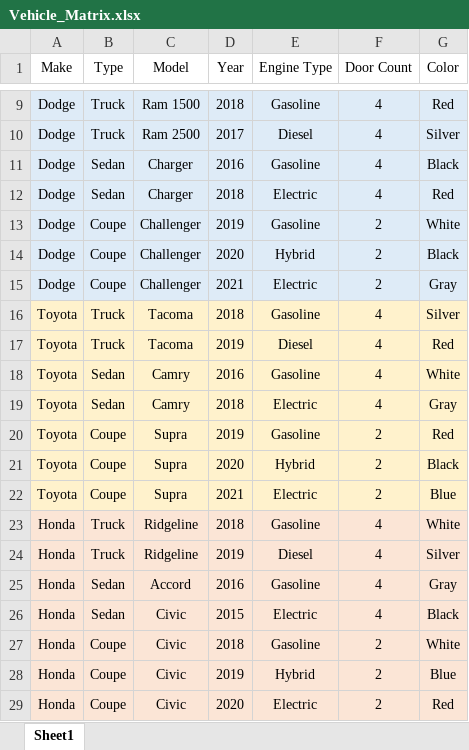
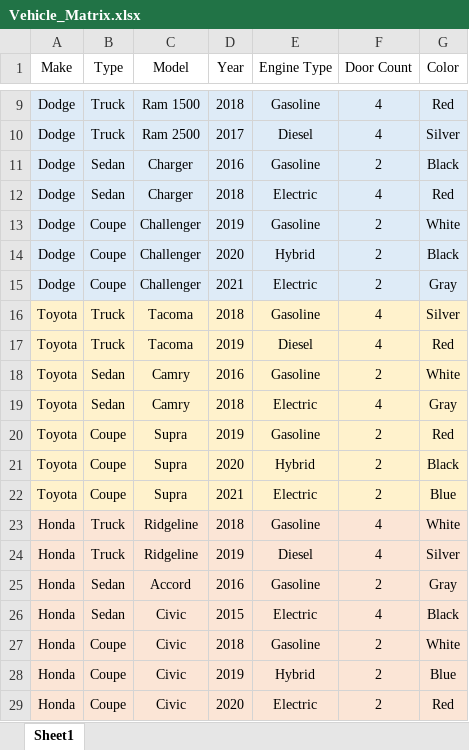
Before and after one commit to Jsmit132/CIS255_Vehicle, an Excel workbook: doc/Vehicle_Matrix.xlsx, sheet Sheet1, drawn as a sheet; only a part is shown, gaps mark what is left out; values as stored, in another font and other column widths than the file's, no borders; the diff names each change by its address in the sheet, - before the commit and + after, or states it on an @@ line.

Commit message:
Revised errors in data

```diff
--- a/doc/Vehicle_Matrix.xlsx (sheet Sheet1)
+++ b/doc/Vehicle_Matrix.xlsx (sheet Sheet1)
-F11 (Door Count): 4
+F11 (Door Count): 2
-F18 (Door Count): 4
+F18 (Door Count): 2
-F25 (Door Count): 4
+F25 (Door Count): 2
```
